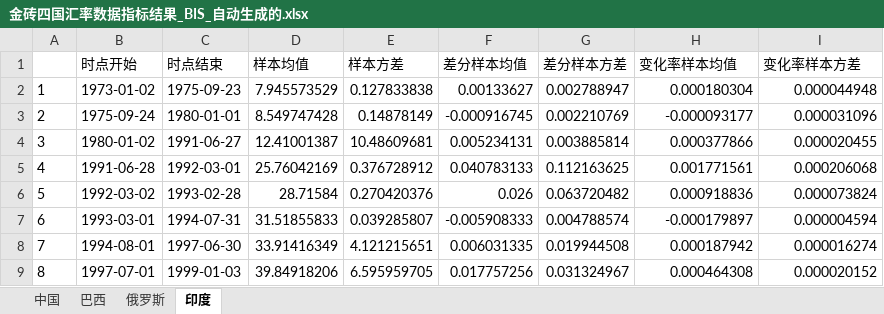
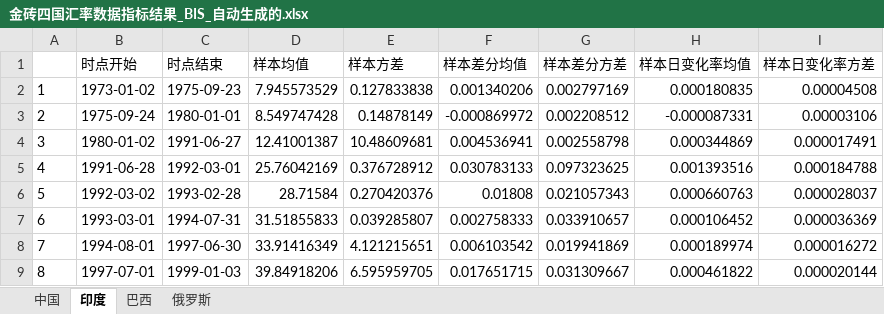
Before and after one commit to EthanSystem/MoneyMismatch, an Excel workbook: data/金砖四国汇率数据指标结果_BIS_自动生成的.xlsx, sheet 印度, drawn as a sheet; only a part is shown; values as stored, in another font and other column widths than the file's, no borders; the diff covers the shown part only; the diff names each change by its address in the sheet, - before the commit and + after, or states it on an @@ line.

```diff
--- a/data/金砖四国汇率数据指标结果_BIS_自动生成的.xlsx (sheet 印度)
+++ b/data/金砖四国汇率数据指标结果_BIS_自动生成的.xlsx (sheet 印度)
@@ sheet tab order changed: 中国 | 印度 | 巴西 | 俄罗斯 @@
-F1: 差分样本均值
+F1: 样本差分均值
-G1: 差分样本方差
+G1: 样本差分方差
-H1: 变化率样本均值
+H1: 样本日变化率均值
-I1: 变化率样本方差
+I1: 样本日变化率方差
-F2 (样本差分均值): 0.00133627
+F2 (样本差分均值): 0.001340206
-G2 (样本差分方差): 0.002788947
+G2 (样本差分方差): 0.002797169
-H2 (样本日变化率均值): 0.000180304
+H2 (样本日变化率均值): 0.000180835
-I2 (样本日变化率方差): 0.000044948
+I2 (样本日变化率方差): 0.00004508
-F3 (样本差分均值): -0.000916745
+F3 (样本差分均值): -0.000869972
-G3 (样本差分方差): 0.002210769
+G3 (样本差分方差): 0.002208512
-H3 (样本日变化率均值): -0.000093177
+H3 (样本日变化率均值): -0.000087331
-I3 (样本日变化率方差): 0.000031096
+I3 (样本日变化率方差): 0.00003106
-F4 (样本差分均值): 0.005234131
+F4 (样本差分均值): 0.004536941
-G4 (样本差分方差): 0.003885814
+G4 (样本差分方差): 0.002558798
-H4 (样本日变化率均值): 0.000377866
+H4 (样本日变化率均值): 0.000344869
-I4 (样本日变化率方差): 0.000020455
+I4 (样本日变化率方差): 0.000017491
-F5 (样本差分均值): 0.040783133
+F5 (样本差分均值): 0.030783133
-G5 (样本差分方差): 0.112163625
+G5 (样本差分方差): 0.097323625
-H5 (样本日变化率均值): 0.001771561
+H5 (样本日变化率均值): 0.001393516
-I5 (样本日变化率方差): 0.000206068
+I5 (样本日变化率方差): 0.000184788
-F6 (样本差分均值): 0.026
+F6 (样本差分均值): 0.01808
-G6 (样本差分方差): 0.063720482
+G6 (样本差分方差): 0.021057343
-H6 (样本日变化率均值): 0.000918836
+H6 (样本日变化率均值): 0.000660763
-I6 (样本日变化率方差): 0.000073824
+I6 (样本日变化率方差): 0.000028037
-F7 (样本差分均值): -0.005908333
+F7 (样本差分均值): 0.002758333
-G7 (样本差分方差): 0.004788574
+G7 (样本差分方差): 0.033910657
-H7 (样本日变化率均值): -0.000179897
+H7 (样本日变化率均值): 0.000106452
-I7 (样本日变化率方差): 0.000004594
+I7 (样本日变化率方差): 0.000036369
-F8 (样本差分均值): 0.006031335
+F8 (样本差分均值): 0.006103542
-G8 (样本差分方差): 0.019944508
+G8 (样本差分方差): 0.019941869
-H8 (样本日变化率均值): 0.000187942
+H8 (样本日变化率均值): 0.000189974
-I8 (样本日变化率方差): 0.000016274
+I8 (样本日变化率方差): 0.000016272
-F9 (样本差分均值): 0.017757256
+F9 (样本差分均值): 0.017651715
-G9 (样本差分方差): 0.031324967
+G9 (样本差分方差): 0.031309667
-H9 (样本日变化率均值): 0.000464308
+H9 (样本日变化率均值): 0.000461822
-I9 (样本日变化率方差): 0.000020152
+I9 (样本日变化率方差): 0.000020144
```
Also changed, not shown: 20 edited cells elsewhere in this sheet, sheet 中国, sheet 俄罗斯, sheet 巴西, data/金砖四国汇率变化率数据_BIS_自动生成的.xlsx, data/金砖四国汇率差分数据_BIS_自动生成的.xlsx, 11 other files.
